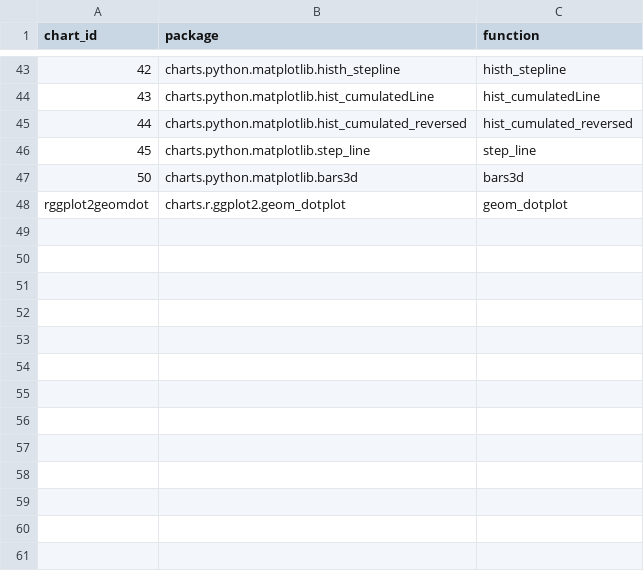
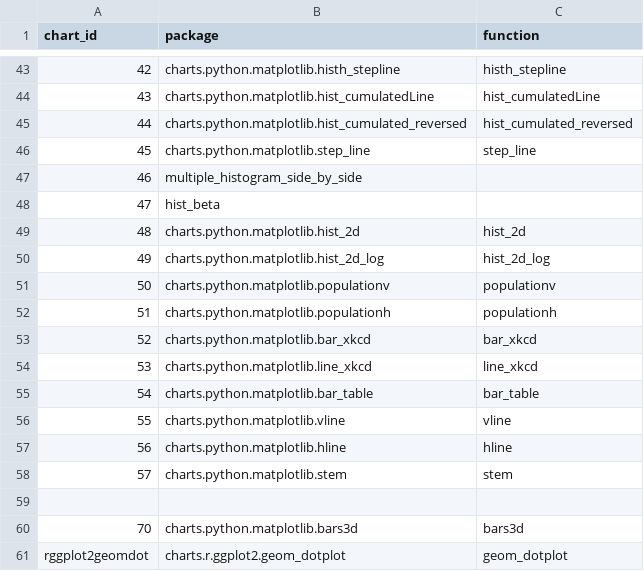
Before and after one commit to SnakeShawn/biov, a CSV file: config/charts.csv, drawn as a sheet; only a part is shown, gaps mark what is left out; addresses are those after the commit; the diff names each change by its address in the sheet, - before the commit and + after, or states it on an @@ line.

Commit message:
[+] Add a histogram(2D) chart, a histogram(2D log) chart, a population(verticle) chart, a poputation(horizontal) chart, a xkcd style bar chart, a xkcd style line chart, a bar chart with table, a verticle line chart, a horizontal line chart, a stem plot.

```diff
--- a/config/charts.csv
+++ b/config/charts.csv
+row 47: 46 | multiple_histogram_side_by_side
+row 48: 47 | hist_beta
+row 49: 48 | charts.python.matplotlib.hist_2d | hist_2d
+row 50: 49 | charts.python.matplotlib.hist_2d_log | hist_2d_log
+row 51: 50 | charts.python.matplotlib.populationv | populationv
+row 52: 51 | charts.python.matplotlib.populationh | populationh
+row 53: 52 | charts.python.matplotlib.bar_xkcd | bar_xkcd
+row 54: 53 | charts.python.matplotlib.line_xkcd | line_xkcd
+row 55: 54 | charts.python.matplotlib.bar_table | bar_table
+row 56: 55 | charts.python.matplotlib.vline | vline
+row 57: 56 | charts.python.matplotlib.hline | hline
+row 58: 57 | charts.python.matplotlib.stem | stem
+row 59: (empty)
@@ column A (chart_id) renumbered in row 60 @@
```
Also changed, not shown: 42 other files.
